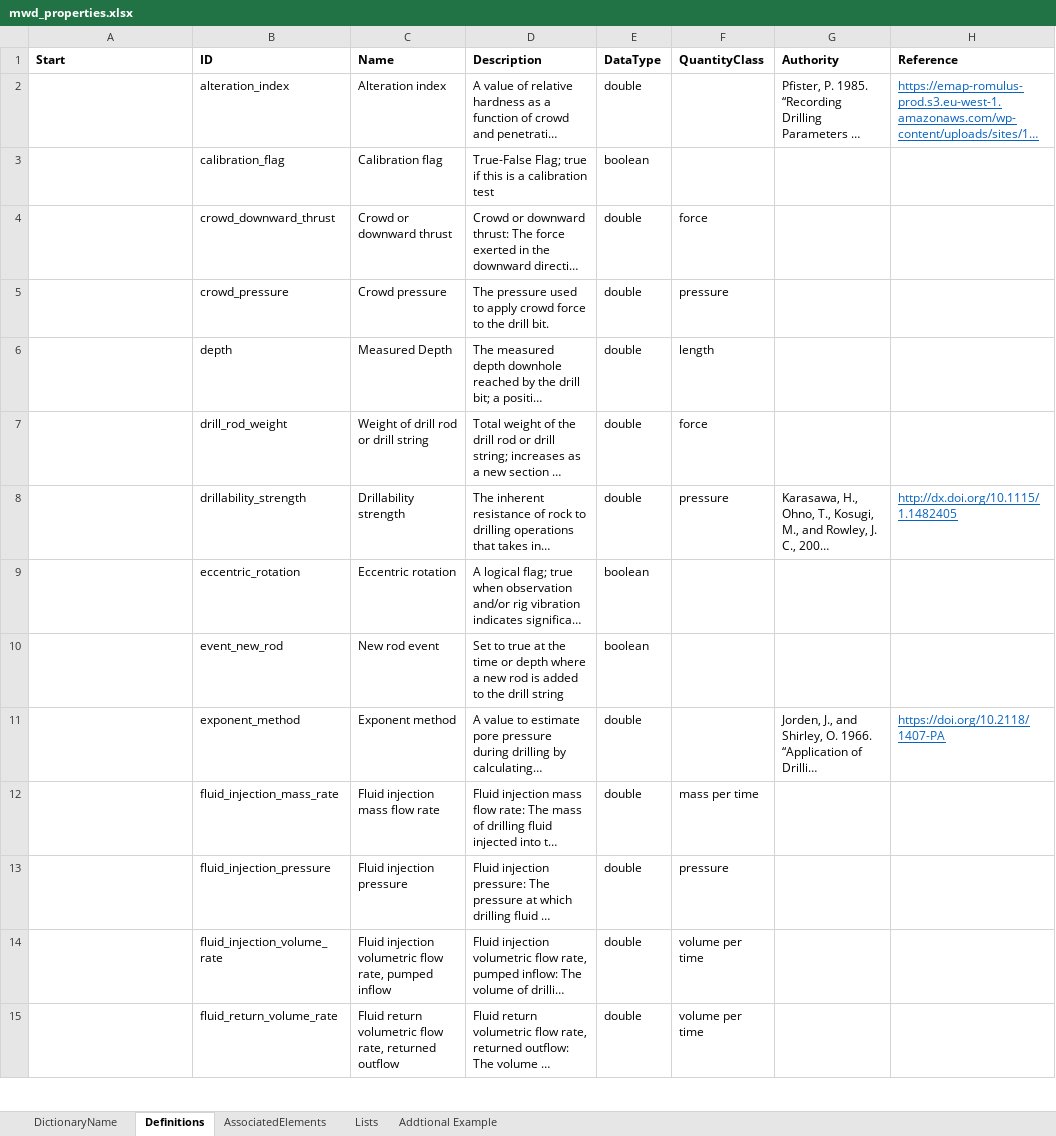
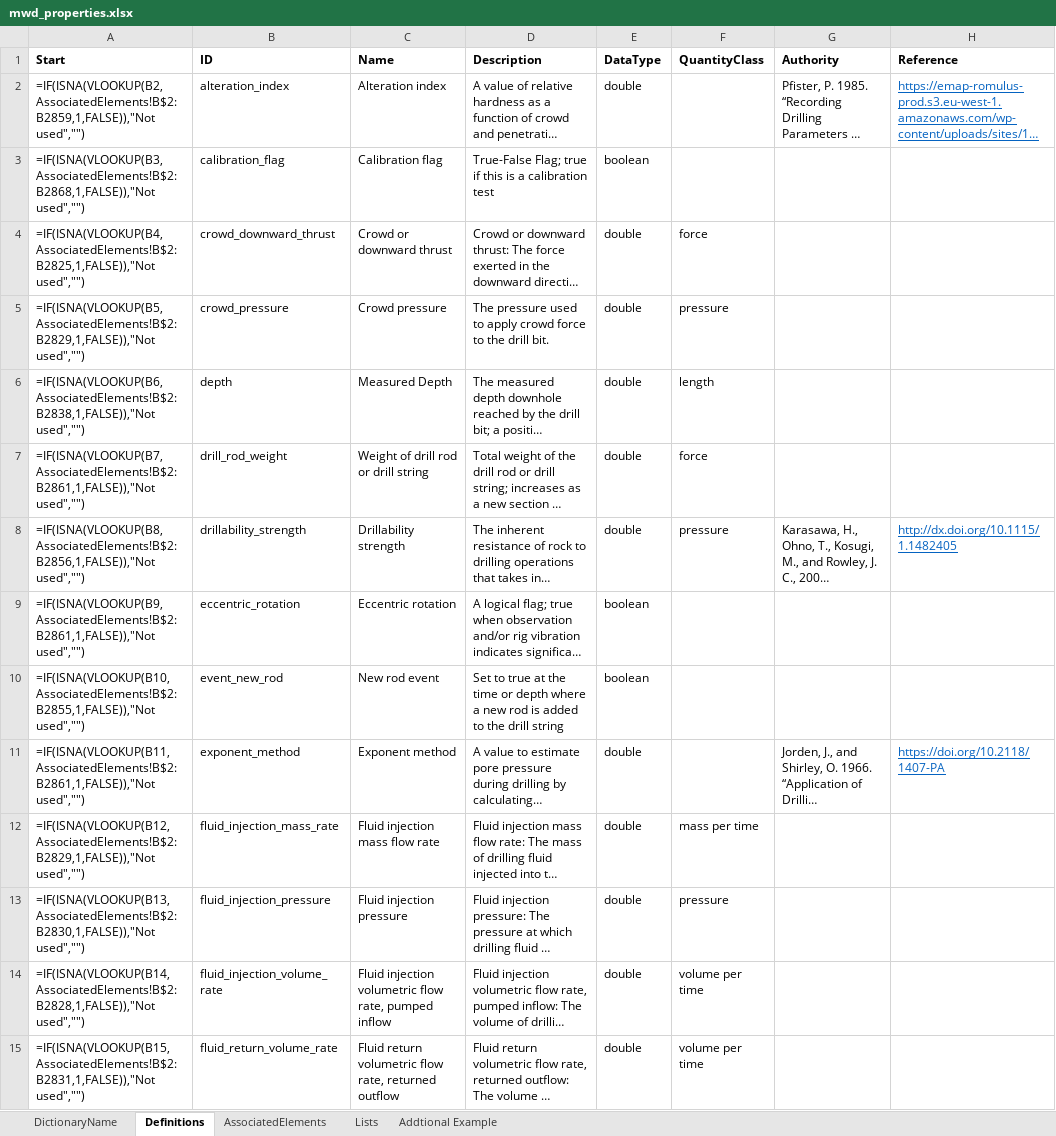
Before and after one commit to DIGGSml/def, an Excel workbook: Codelist Excel Files and Conversion Templates to XML/mwd_properties.xlsx, sheet Definitions, drawn as a sheet; only a part is shown; long unchanged cells end in …; values as stored, in another font and other column widths than the file's, no borders; formulas without a stored value are shown as written; table styles not drawn; the diff covers the shown part only; the diff names each change by its address in the sheet, - before the commit and + after, or states it on an @@ line.

```diff
--- a/Codelist Excel Files and Conversion Templates to XML/mwd_properties.xlsx (sheet Definitions)
+++ b/Codelist Excel Files and Conversion Templates to XML/mwd_properties.xlsx (sheet Definitions)
-A2 (Start): (empty)
+A2 (Start): =IF(ISNA(VLOOKUP(B2,AssociatedElements!B$2:B2859,1,FALSE)),"Not used","")
-A3 (Start): (empty)
+A3 (Start): =IF(ISNA(VLOOKUP(B3,AssociatedElements!B$2:B2868,1,FALSE)),"Not used","")
-A4 (Start): (empty)
+A4 (Start): =IF(ISNA(VLOOKUP(B4,AssociatedElements!B$2:B2825,1,FALSE)),"Not used","")
-A5 (Start): (empty)
+A5 (Start): =IF(ISNA(VLOOKUP(B5,AssociatedElements!B$2:B2829,1,FALSE)),"Not used","")
-A6 (Start): (empty)
+A6 (Start): =IF(ISNA(VLOOKUP(B6,AssociatedElements!B$2:B2838,1,FALSE)),"Not used","")
-A7 (Start): (empty)
+A7 (Start): =IF(ISNA(VLOOKUP(B7,AssociatedElements!B$2:B2861,1,FALSE)),"Not used","")
-A8 (Start): (empty)
+A8 (Start): =IF(ISNA(VLOOKUP(B8,AssociatedElements!B$2:B2856,1,FALSE)),"Not used","")
-A9 (Start): (empty)
+A9 (Start): =IF(ISNA(VLOOKUP(B9,AssociatedElements!B$2:B2861,1,FALSE)),"Not used","")
-A10 (Start): (empty)
+A10 (Start): =IF(ISNA(VLOOKUP(B10,AssociatedElements!B$2:B2855,1,FALSE)),"Not used","")
-A11 (Start): (empty)
+A11 (Start): =IF(ISNA(VLOOKUP(B11,AssociatedElements!B$2:B2861,1,FALSE)),"Not used","")
-A12 (Start): (empty)
+A12 (Start): =IF(ISNA(VLOOKUP(B12,AssociatedElements!B$2:B2829,1,FALSE)),"Not used","")
-A13 (Start): (empty)
+A13 (Start): =IF(ISNA(VLOOKUP(B13,AssociatedElements!B$2:B2830,1,FALSE)),"Not used","")
-A14 (Start): (empty)
+A14 (Start): =IF(ISNA(VLOOKUP(B14,AssociatedElements!B$2:B2828,1,FALSE)),"Not used","")
-A15 (Start): (empty)
+A15 (Start): =IF(ISNA(VLOOKUP(B15,AssociatedElements!B$2:B2831,1,FALSE)),"Not used","")
```
Also changed, not shown: 26 edited cells elsewhere in this sheet, sheet AssociatedElements, formulas that keep their value, Codelist Excel Files and Conversion Templates to XML/designProperty.xlsx, Codelist Excel Files and Conversion Templates to XML/grout_inj_properties.xlsx, 5 other files.
